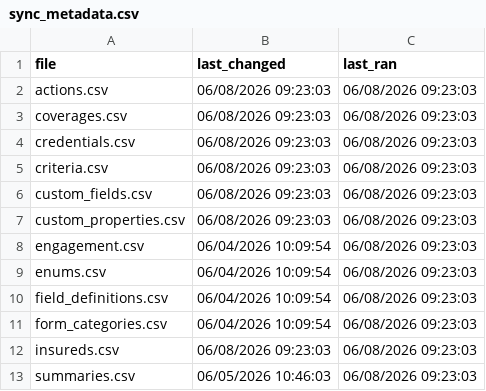
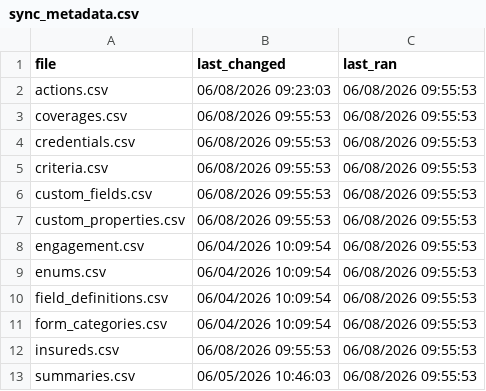
Before and after one commit to HUBCertSecure/client-management-platform, a CSV file: data/evident/sync_metadata.csv, drawn as a sheet.

```diff
--- a/data/evident/sync_metadata.csv
+++ b/data/evident/sync_metadata.csv
@@ -1,13 +1,13 @@
 file,last_changed,last_ran
-actions.csv,06/08/2026 09:23:03,06/08/2026 09:23:03
-coverages.csv,06/08/2026 09:23:03,06/08/2026 09:23:03
-credentials.csv,06/08/2026 09:23:03,06/08/2026 09:23:03
-criteria.csv,06/08/2026 09:23:03,06/08/2026 09:23:03
-custom_fields.csv,06/08/2026 09:23:03,06/08/2026 09:23:03
-custom_properties.csv,06/08/2026 09:23:03,06/08/2026 09:23:03
-engagement.csv,06/04/2026 10:09:54,06/08/2026 09:23:03
-enums.csv,06/04/2026 10:09:54,06/08/2026 09:23:03
-field_definitions.csv,06/04/2026 10:09:54,06/08/2026 09:23:03
-form_categories.csv,06/04/2026 10:09:54,06/08/2026 09:23:03
-insureds.csv,06/08/2026 09:23:03,06/08/2026 09:23:03
-summaries.csv,06/05/2026 10:46:03,06/08/2026 09:23:03
+actions.csv,06/08/2026 09:23:03,06/08/2026 09:55:53
+coverages.csv,06/08/2026 09:55:53,06/08/2026 09:55:53
+credentials.csv,06/08/2026 09:55:53,06/08/2026 09:55:53
+criteria.csv,06/08/2026 09:55:53,06/08/2026 09:55:53
+custom_fields.csv,06/08/2026 09:55:53,06/08/2026 09:55:53
+custom_properties.csv,06/08/2026 09:55:53,06/08/2026 09:55:53
+engagement.csv,06/04/2026 10:09:54,06/08/2026 09:55:53
+enums.csv,06/04/2026 10:09:54,06/08/2026 09:55:53
+field_definitions.csv,06/04/2026 10:09:54,06/08/2026 09:55:53
+form_categories.csv,06/04/2026 10:09:54,06/08/2026 09:55:53
+insureds.csv,06/08/2026 09:55:53,06/08/2026 09:55:53
+summaries.csv,06/05/2026 10:46:03,06/08/2026 09:55:53
```
Also changed, not shown: 6 other files.
